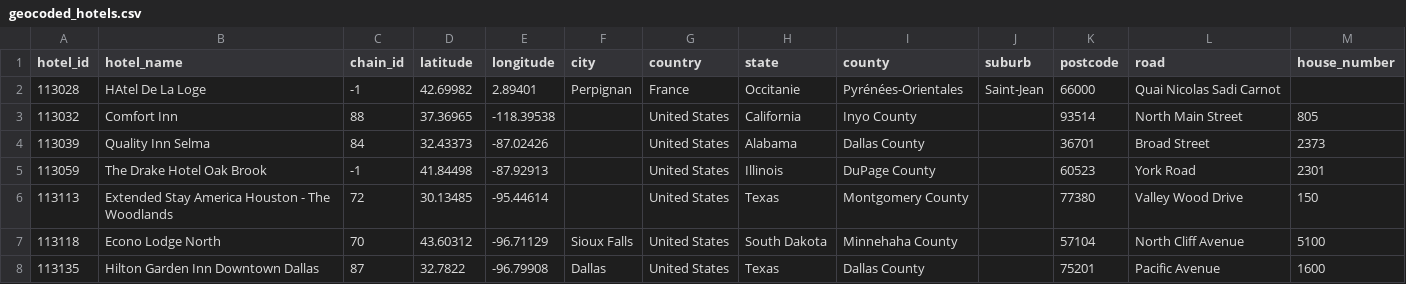
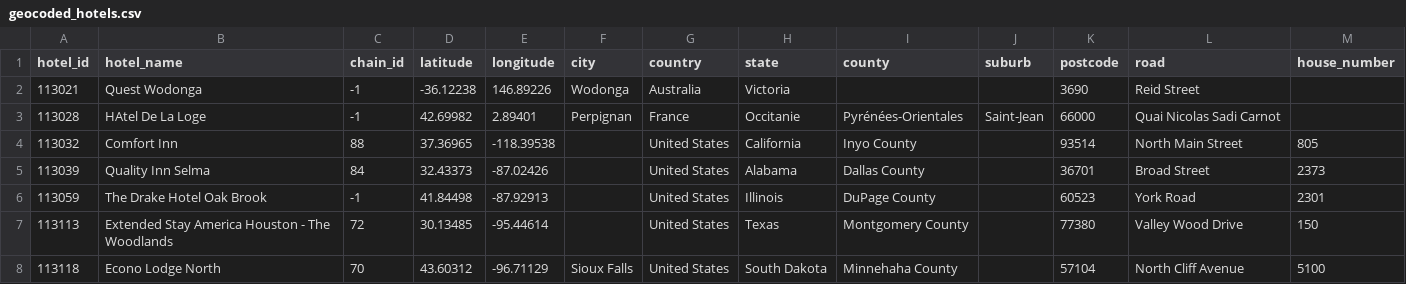
Before and after one commit to ruslanmv/watsonx-with-multimodal-llava, a CSV file: backup/remaining/geocoded_hotels.csv, drawn as a sheet; only a part is shown; the shorter side is filled out with more unchanged rows; the diff names each change by its address in the sheet, - before the commit and + after, or states it on an @@ line.

```diff
--- a/backup/remaining/geocoded_hotels.csv
+++ b/backup/remaining/geocoded_hotels.csv
+row 2: 113021 | Quest Wodonga | -1 | -36.12238 | 146.89226 | Wodonga | Australia | Victoria |  |  | 3690 | Reid Street
```
Also changed, not shown: 2 other files.
